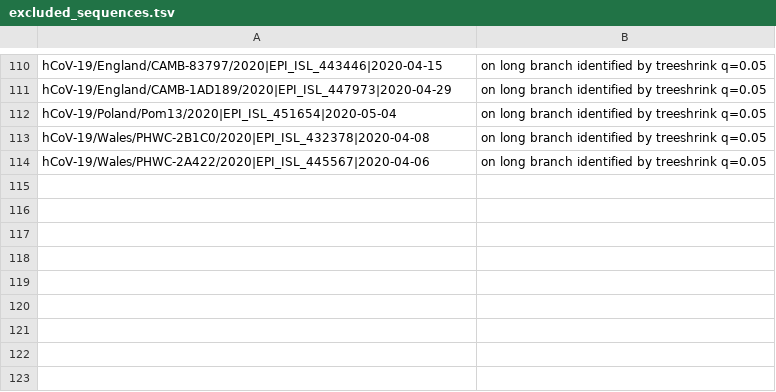
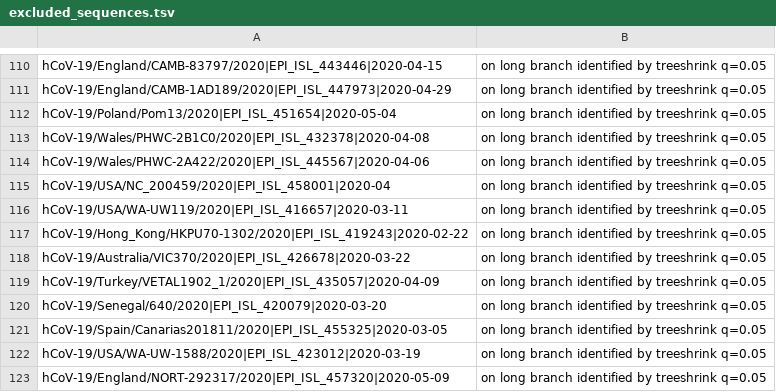
Before and after one commit to roblanf/sarscov2phylo, a TSV file: excluded_sequences.tsv, drawn as a sheet; only a part is shown, gaps mark what is left out; the diff names each change by its address in the sheet, - before the commit and + after, or states it on an @@ line.

Commit message:
add a few new sequences to exclude

```diff
--- a/excluded_sequences.tsv
+++ b/excluded_sequences.tsv
+row 115: hCoV-19/USA/NC_200459/2020|EPI_ISL_458001|2020-04 | on long branch identified by treeshrink q=0.05
+row 116: hCoV-19/USA/WA-UW119/2020|EPI_ISL_416657|2020-03-11 | on long branch identified by treeshrink q=0.05
+row 117: hCoV-19/Hong_Kong/HKPU70-1302/2020|EPI_ISL_419243|2020-02-22 | on long branch identified by treeshrink q=0.05
+row 118: hCoV-19/Australia/VIC370/2020|EPI_ISL_426678|2020-03-22 | on long branch identified by treeshrink q=0.05
+row 119: hCoV-19/Turkey/VETAL1902_1/2020|EPI_ISL_435057|2020-04-09 | on long branch identified by treeshrink q=0.05
+row 120: hCoV-19/Senegal/640/2020|EPI_ISL_420079|2020-03-20 | on long branch identified by treeshrink q=0.05
+row 121: hCoV-19/Spain/Canarias201811/2020|EPI_ISL_455325|2020-03-05 | on long branch identified by treeshrink q=0.05
+row 122: hCoV-19/USA/WA-UW-1588/2020|EPI_ISL_423012|2020-03-19 | on long branch identified by treeshrink q=0.05
+row 123: hCoV-19/England/NORT-292317/2020|EPI_ISL_457320|2020-05-09 | on long branch identified by treeshrink q=0.05
```
